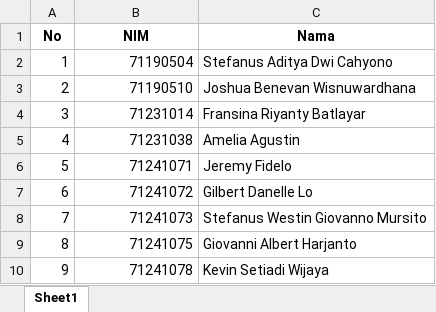
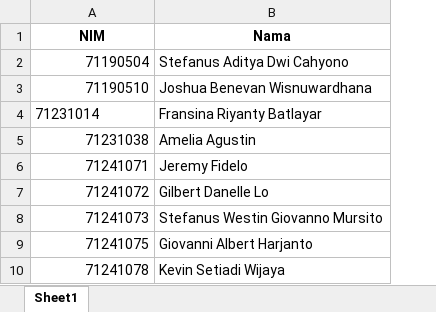
Before and after one commit to nicholasteslaaa/soalTabularPrStrukdat, an Excel workbook: dataExcel_Backup.xlsx, sheet Sheet1, drawn as a sheet; only a part is shown; values as stored, in another font and other column widths than the file's, no borders; removed rows and columns are numbered as before the commit, all else as after; the diff names each change by its address in the sheet, - before the commit and + after, or states it on an @@ line.

```diff
--- a/dataExcel_Backup.xlsx (sheet Sheet1)
+++ b/dataExcel_Backup.xlsx (sheet Sheet1)
-column A (No), rows 2-10: 1 | 2 | 3 | 4 | 5 | 6 | 7 | 8 | 9
-A4 alignment: right
+A4 alignment: left
```
Also changed, not shown: dataExcel.xlsx, 3 other files.
